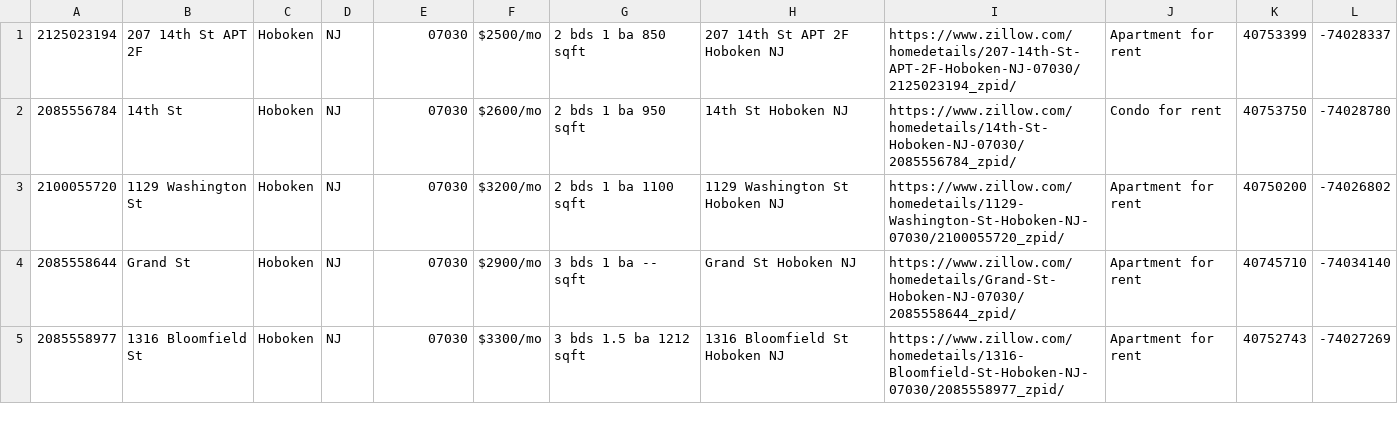
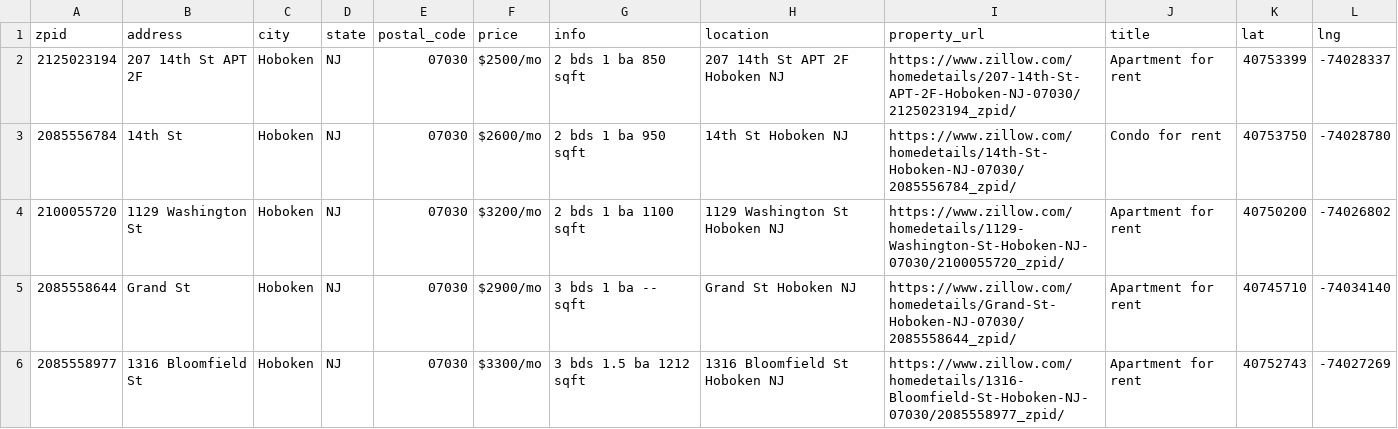
Before and after one commit to JamesLi0217/SSW695_DuckHome, a CSV file: completed_info.csv, drawn as a sheet; only a part is shown; the diff names each change by its address in the sheet, - before the commit and + after, or states it on an @@ line.

Commit message:
added title

```diff
--- a/completed_info.csv
+++ b/completed_info.csv
+row 1: zpid | address | city | state | postal_code | price | info | location | property_url | title | lat | lng
```
